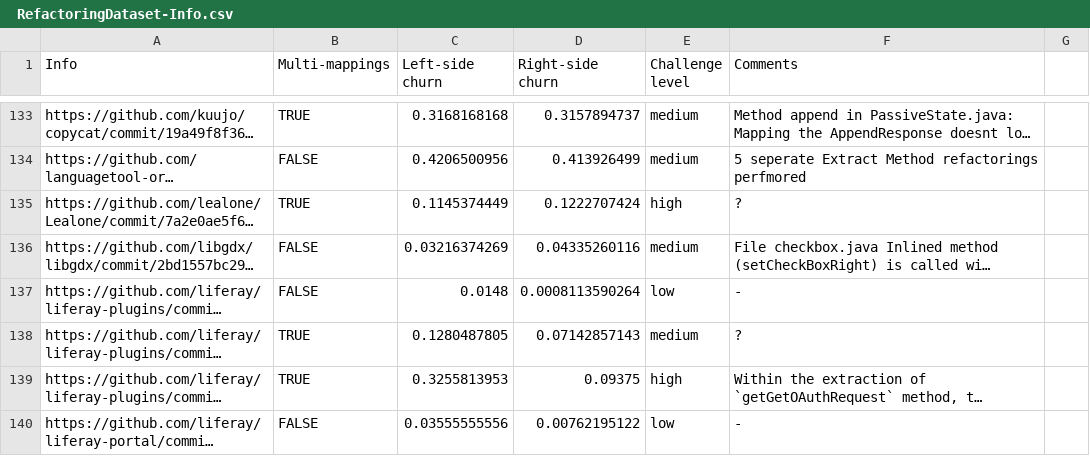
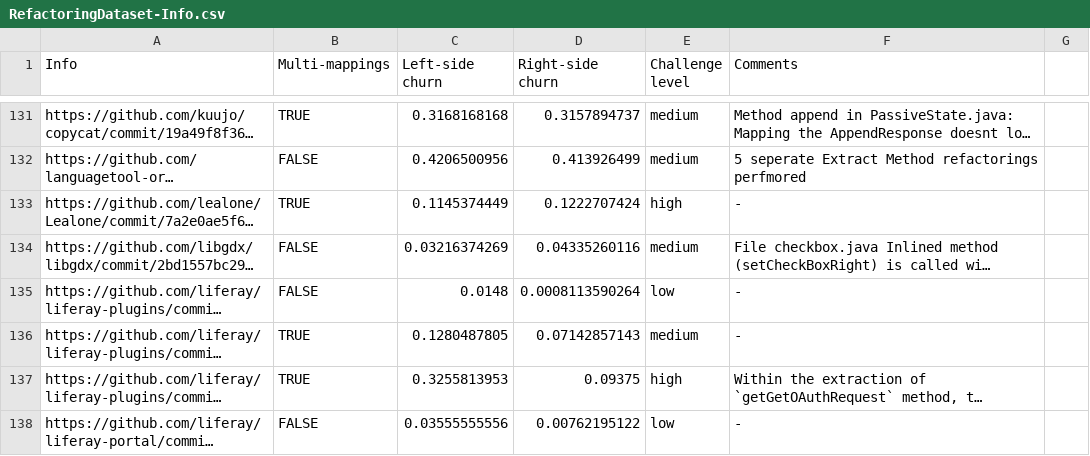
Before and after one commit to pouryafard75/DiffBenchmark, a CSV file: OracleInfo/RefactoringDataset-Info.csv (was OracleInfo/ RefactoringDataset-Info.csv), drawn as a sheet; only a part is shown, gaps mark what is left out; long unchanged cells end in …; addresses are those after the commit; the diff covers the shown part only; the diff names each change by its address in the sheet, - before the commit and + after, or states it on an @@ line.

Commit message:
Polish the Info file

```diff
--- a/OracleInfo/ RefactoringDataset-Info.csv
+++ b/OracleInfo/RefactoringDataset-Info.csv
-F133 (Comments): ?
+F133 (Comments): -
-F136 (Comments): ?
+F136 (Comments): -
```
Also changed, not shown: 2 removed rows and 32 edited cells elsewhere in this file, OracleInfo/Defects4jDataset-Info.csv, 1 other file.
